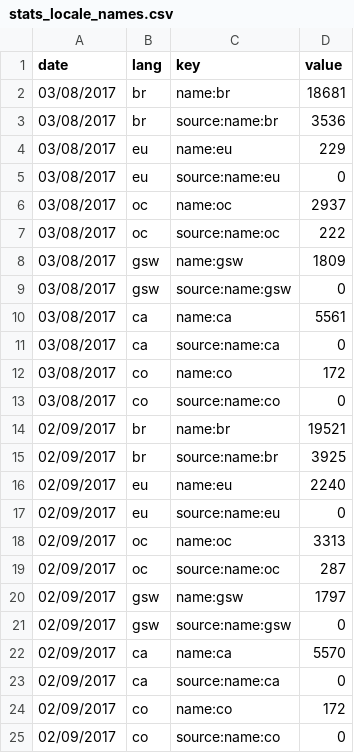
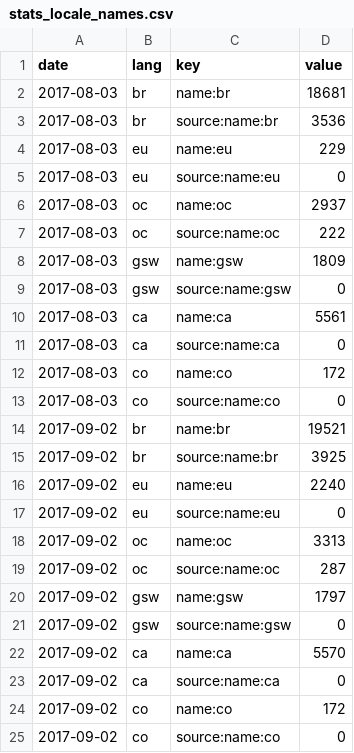
Before and after one commit to osm-bzh/data, a CSV file: stats/stats_locale_names.csv, drawn as a sheet.

Commit message:
french to uk date format
anticipate database loading

```diff
--- a/stats/stats_locale_names.csv
+++ b/stats/stats_locale_names.csv
@@ -1,25 +1,25 @@
 date,lang,key,value
-03/08/2017,br,name:br,18681
-03/08/2017,br,source:name:br,3536
-03/08/2017,eu,name:eu,229
-03/08/2017,eu,source:name:eu,0
-03/08/2017,oc,name:oc,2937
-03/08/2017,oc,source:name:oc,222
-03/08/2017,gsw,name:gsw,1809
-03/08/2017,gsw,source:name:gsw,0
-03/08/2017,ca,name:ca,5561
-03/08/2017,ca,source:name:ca,0
-03/08/2017,co,name:co,172
-03/08/2017,co,source:name:co,0
-02/09/2017,br,name:br,19521
-02/09/2017,br,source:name:br,3925
-02/09/2017,eu,name:eu,2240
-02/09/2017,eu,source:name:eu,0
-02/09/2017,oc,name:oc,3313
-02/09/2017,oc,source:name:oc,287
-02/09/2017,gsw,name:gsw,1797
-02/09/2017,gsw,source:name:gsw,0
-02/09/2017,ca,name:ca,5570
-02/09/2017,ca,source:name:ca,0
-02/09/2017,co,name:co,172
-02/09/2017,co,source:name:co,0
+2017-08-03,br,name:br,18681
+2017-08-03,br,source:name:br,3536
+2017-08-03,eu,name:eu,229
+2017-08-03,eu,source:name:eu,0
+2017-08-03,oc,name:oc,2937
+2017-08-03,oc,source:name:oc,222
+2017-08-03,gsw,name:gsw,1809
+2017-08-03,gsw,source:name:gsw,0
+2017-08-03,ca,name:ca,5561
+2017-08-03,ca,source:name:ca,0
+2017-08-03,co,name:co,172
+2017-08-03,co,source:name:co,0
+2017-09-02,br,name:br,19521
+2017-09-02,br,source:name:br,3925
+2017-09-02,eu,name:eu,2240
+2017-09-02,eu,source:name:eu,0
+2017-09-02,oc,name:oc,3313
+2017-09-02,oc,source:name:oc,287
+2017-09-02,gsw,name:gsw,1797
+2017-09-02,gsw,source:name:gsw,0
+2017-09-02,ca,name:ca,5570
+2017-09-02,ca,source:name:ca,0
+2017-09-02,co,name:co,172
+2017-09-02,co,source:name:co,0
```
